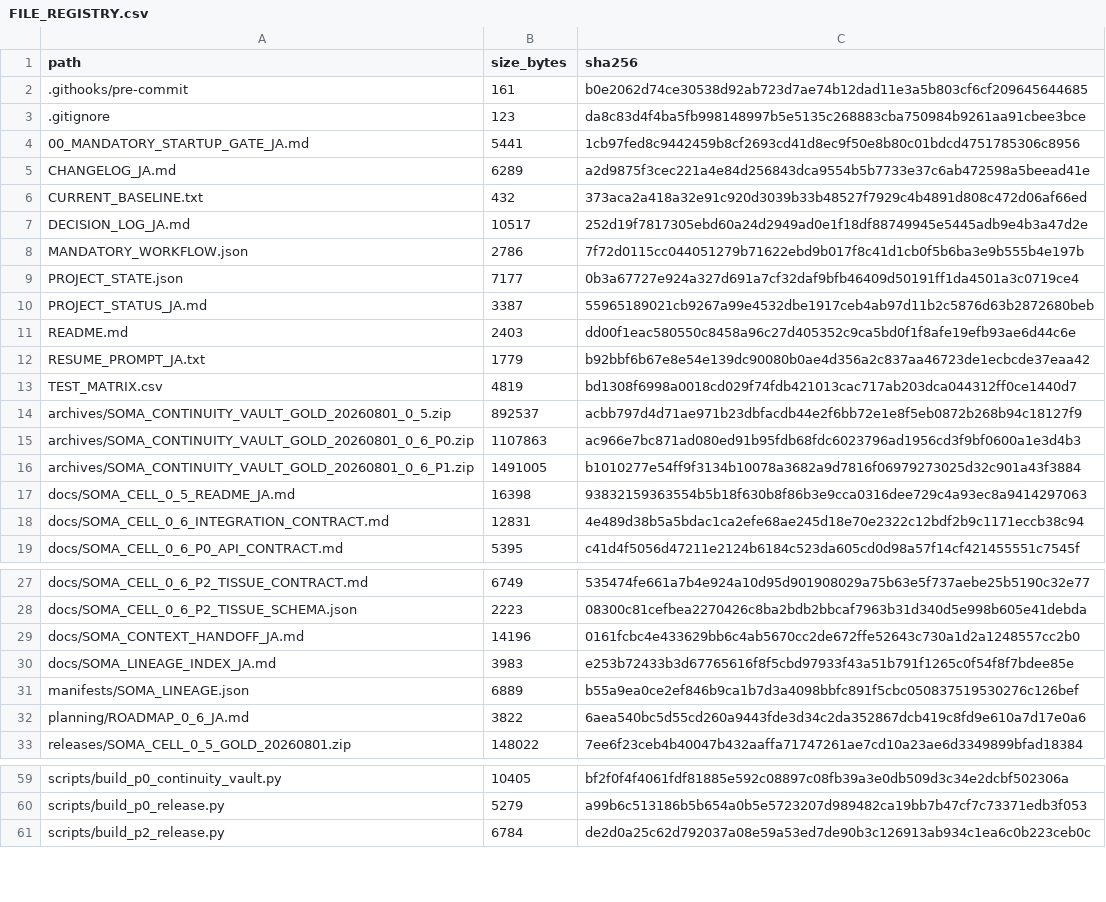
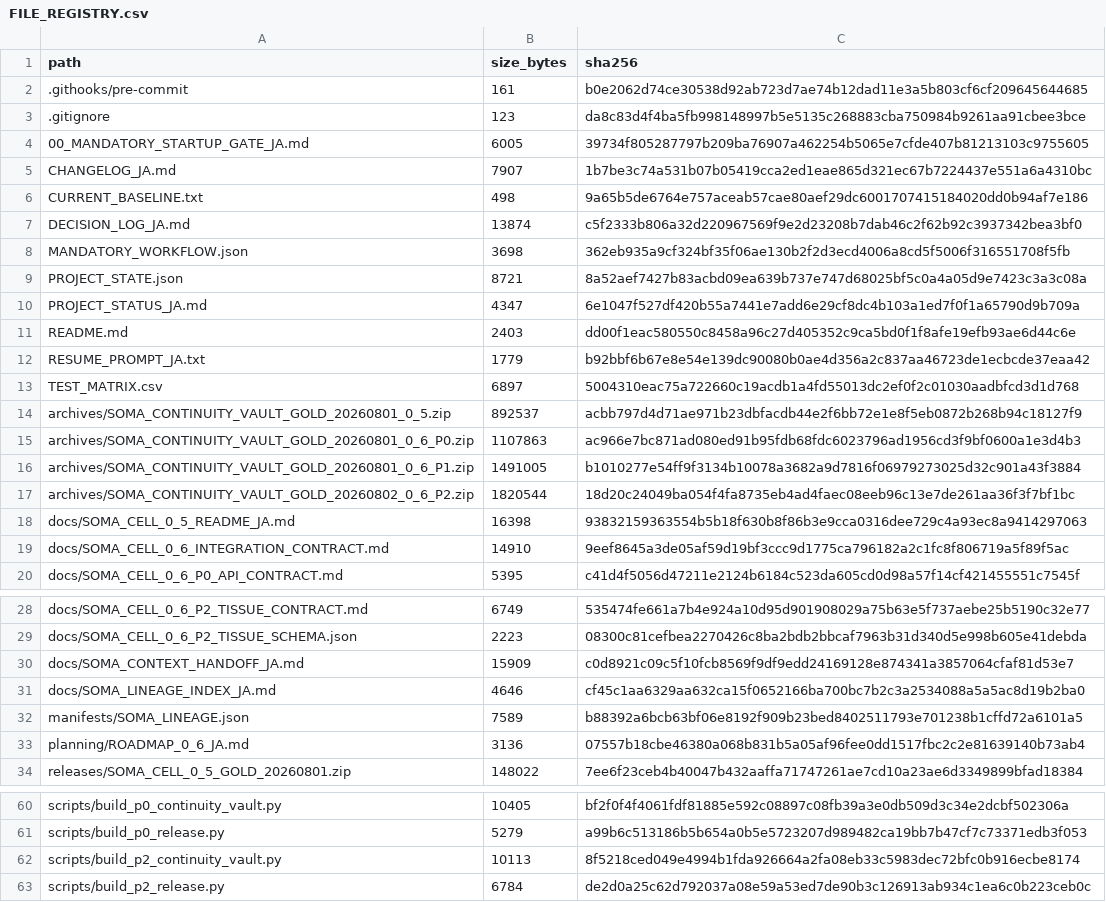
Before and after one commit to halc8312/soma-cell, a CSV file: manifests/FILE_REGISTRY.csv, drawn as a sheet; only a part is shown, gaps mark what is left out; the diff covers the shown part only.

```diff
--- a/manifests/FILE_REGISTRY.csv
+++ b/manifests/FILE_REGISTRY.csv
@@ -3,12 +3,12 @@ path,size_bytes,sha256
 .gitignore,123,da8c83d4f4ba5fb998148997b5e5135c268883cba750984b9261aa91cbee3bce
-00_MANDATORY_STARTUP_GATE_JA.md,5441,1cb97fed8c9442459b8cf2693cd41d8ec9f50e8b80c01bdcd4751785306c8956
-CHANGELOG_JA.md,6289,a2d9875f3cec221a4e84d256843dca9554b5b7733e37c6ab472598a5beead41e
-CURRENT_BASELINE.txt,432,373aca2a418a32e91c920d3039b33b48527f7929c4b4891d808c472d06af66ed
-DECISION_LOG_JA.md,10517,252d19f7817305ebd60a24d2949ad0e1f18df88749945e5445adb9e4b3a47d2e
-MANDATORY_WORKFLOW.json,2786,7f72d0115cc044051279b71622ebd9b017f8c41d1cb0f5b6ba3e9b555b4e197b
-PROJECT_STATE.json,7177,0b3a67727e924a327d691a7cf32daf9bfb46409d50191ff1da4501a3c0719ce4
-PROJECT_STATUS_JA.md,3387,55965189021cb9267a99e4532dbe1917ceb4ab97d11b2c5876d63b2872680beb
+00_MANDATORY_STARTUP_GATE_JA.md,6005,39734f805287797b209ba76907a462254b5065e7cfde407b81213103c9755605
+CHANGELOG_JA.md,7907,1b7be3c74a531b07b05419cca2ed1eae865d321ec67b7224437e551a6a4310bc
+CURRENT_BASELINE.txt,498,9a65b5de6764e757aceab57cae80aef29dc6001707415184020dd0b94af7e186
+DECISION_LOG_JA.md,13874,c5f2333b806a32d220967569f9e2d23208b7dab46c2f62b92c3937342bea3bf0
+MANDATORY_WORKFLOW.json,3698,362eb935a9cf324bf35f06ae130b2f2d3ecd4006a8cd5f5006f316551708f5fb
+PROJECT_STATE.json,8721,8a52aef7427b83acbd09ea639b737e747d68025bf5c0a4a05d9e7423c3a3c08a
+PROJECT_STATUS_JA.md,4347,6e1047f527df420b55a7441e7add6e29cf8dc4b103a1ed7f0f1a65790d9b709a
 README.md,2403,dd00f1eac580550c8458a96c27d405352c9ca5bd0f1f8afe19efb93ae6d44c6e
 RESUME_PROMPT_JA.txt,1779,b92bbf6b67e8e54e139dc90080b0ae4d356a2c837aa46723de1ecbcde37eaa42
-TEST_MATRIX.csv,4819,bd1308f6998a0018cd029f74fdb421013cac717ab203dca044312ff0ce1440d7
+TEST_MATRIX.csv,6897,5004310eac75a722660c19acdb1a4fd55013dc2ef0f2c01030aadbfcd3d1d768
 archives/SOMA_CONTINUITY_VAULT_GOLD_20260801_0_5.zip,892537,acbb797d4d71ae971b23dbfacdb44e2f6bb72e1e8f5eb0872b268b94c18127f9
@@ -16,4 +16,5 @@ archives/SOMA_CONTINUITY_VAULT_GOLD_20260801_0_6_P0.zip,1107863,ac966e7bc871ad08
 archives/SOMA_CONTINUITY_VAULT_GOLD_20260801_0_6_P1.zip,1491005,b1010277e54ff9f3134b10078a3682a9d7816f06979273025d32c901a43f3884
+archives/SOMA_CONTINUITY_VAULT_GOLD_20260802_0_6_P2.zip,1820544,18d20c24049ba054f4fa8735eb4ad4faec08eeb96c13e7de261aa36f3f7bf1bc
 docs/SOMA_CELL_0_5_README_JA.md,16398,93832159363554b5b18f630b8f86b3e9cca0316dee729c4a93ec8a9414297063
-docs/SOMA_CELL_0_6_INTEGRATION_CONTRACT.md,12831,4e489d38b5a5bdac1ca2efe68ae245d18e70e2322c12bdf2b9c1171eccb38c94
+docs/SOMA_CELL_0_6_INTEGRATION_CONTRACT.md,14910,9eef8645a3de05af59d19bf3ccc9d1775ca796182a2c1fc8f806719a5f89f5ac
 docs/SOMA_CELL_0_6_P0_API_CONTRACT.md,5395,c41d4f5056d47211e2124b6184c523da605cd0d98a57f14cf421455551c7545f
@@ -28,6 +29,6 @@ docs/SOMA_CELL_0_6_P2_TISSUE_CONTRACT.md,6749,535474fe661a7b4e924a10d95d90190802
 docs/SOMA_CELL_0_6_P2_TISSUE_SCHEMA.json,2223,08300c81cefbea2270426c8ba2bdb2bbcaf7963b31d340d5e998b605e41debda
-docs/SOMA_CONTEXT_HANDOFF_JA.md,14196,0161fcbc4e433629bb6c4ab5670cc2de672ffe52643c730a1d2a1248557cc2b0
-docs/SOMA_LINEAGE_INDEX_JA.md,3983,e253b72433b3d67765616f8f5cbd97933f43a51b791f1265c0f54f8f7bdee85e
-manifests/SOMA_LINEAGE.json,6889,b55a9ea0ce2ef846b9ca1b7d3a4098bbfc891f5cbc050837519530276c126bef
-planning/ROADMAP_0_6_JA.md,3822,6aea540bc5d55cd260a9443fde3d34c2da352867dcb419c8fd9e610a7d17e0a6
+docs/SOMA_CONTEXT_HANDOFF_JA.md,15909,c0d8921c09c5f10fcb8569f9df9edd24169128e874341a3857064cfaf81d53e7
+docs/SOMA_LINEAGE_INDEX_JA.md,4646,cf45c1aa6329aa632ca15f0652166ba700bc7b2c3a2534088a5a5ac8d19b2ba0
+manifests/SOMA_LINEAGE.json,7589,b88392a6bcb63bf06e8192f909b23bed8402511793e701238b1cffd72a6101a5
+planning/ROADMAP_0_6_JA.md,3136,07557b18cbe46380a068b831b5a05af96fee0dd1517fbc2c2e81639140b73ab4
 releases/SOMA_CELL_0_5_GOLD_20260801.zip,148022,7ee6f23ceb4b40047b432aaffa71747261ae7cd10a23ae6d3349899bfad18384
@@ -60,2 +61,3 @@ scripts/build_p0_continuity_vault.py,10405,bf2f0f4f4061fdf81885e592c08897c08fb39
 scripts/build_p0_release.py,5279,a99b6c513186b5b654a0b5e5723207d989482ca19bb7b47cf7c73371edb3f053
+scripts/build_p2_continuity_vault.py,10113,8f5218ced049e4994b1fda926664a2fa08eb33c5983dec72bfc0b916ecbe8174
 scripts/build_p2_release.py,6784,de2d0a25c62d792037a08e59a53ed7de90b3c126913ab934c1ea6c0b223ceb0c
```
Also changed, not shown: 1 added row elsewhere in this file, TEST_MATRIX.csv, 16 other files.
